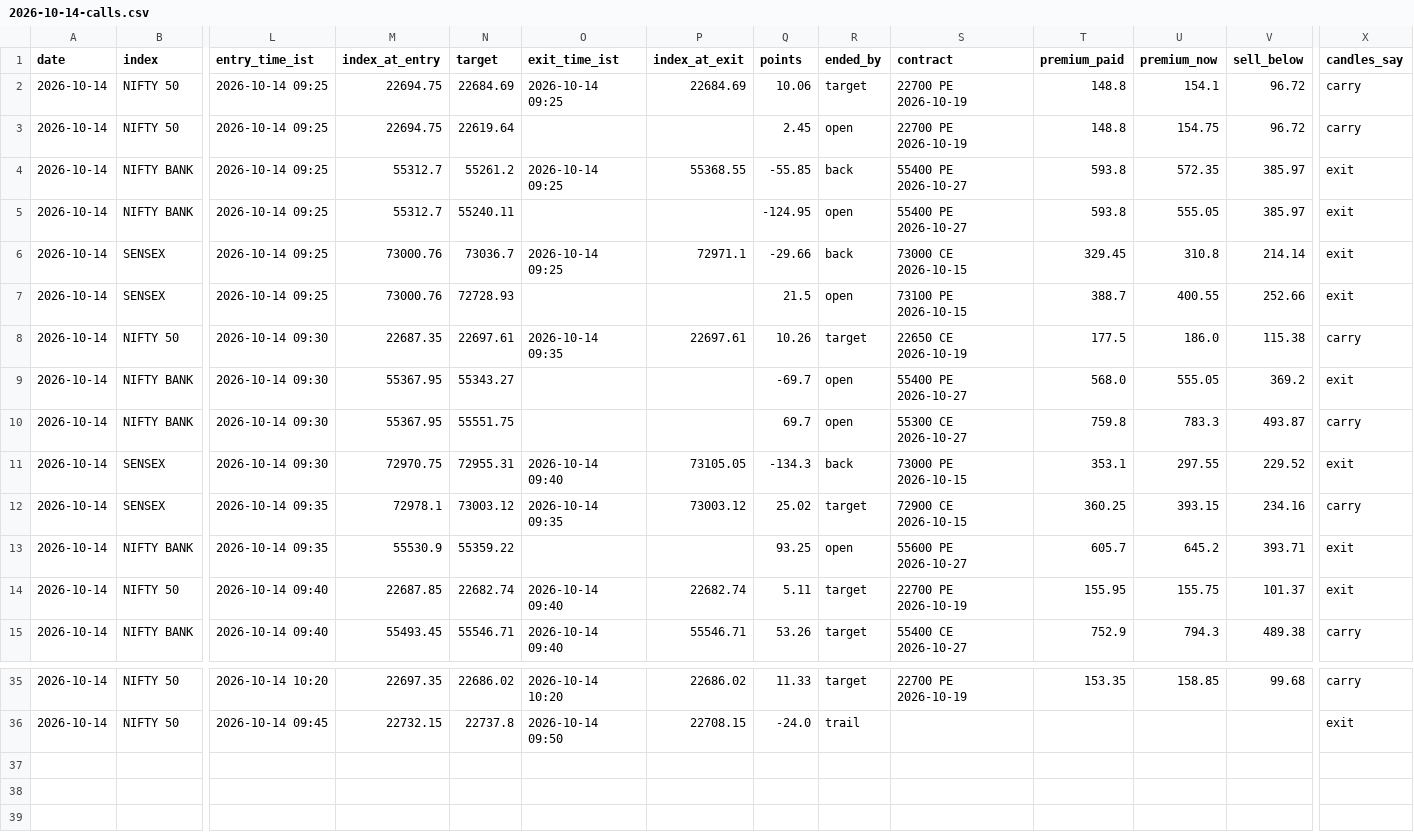
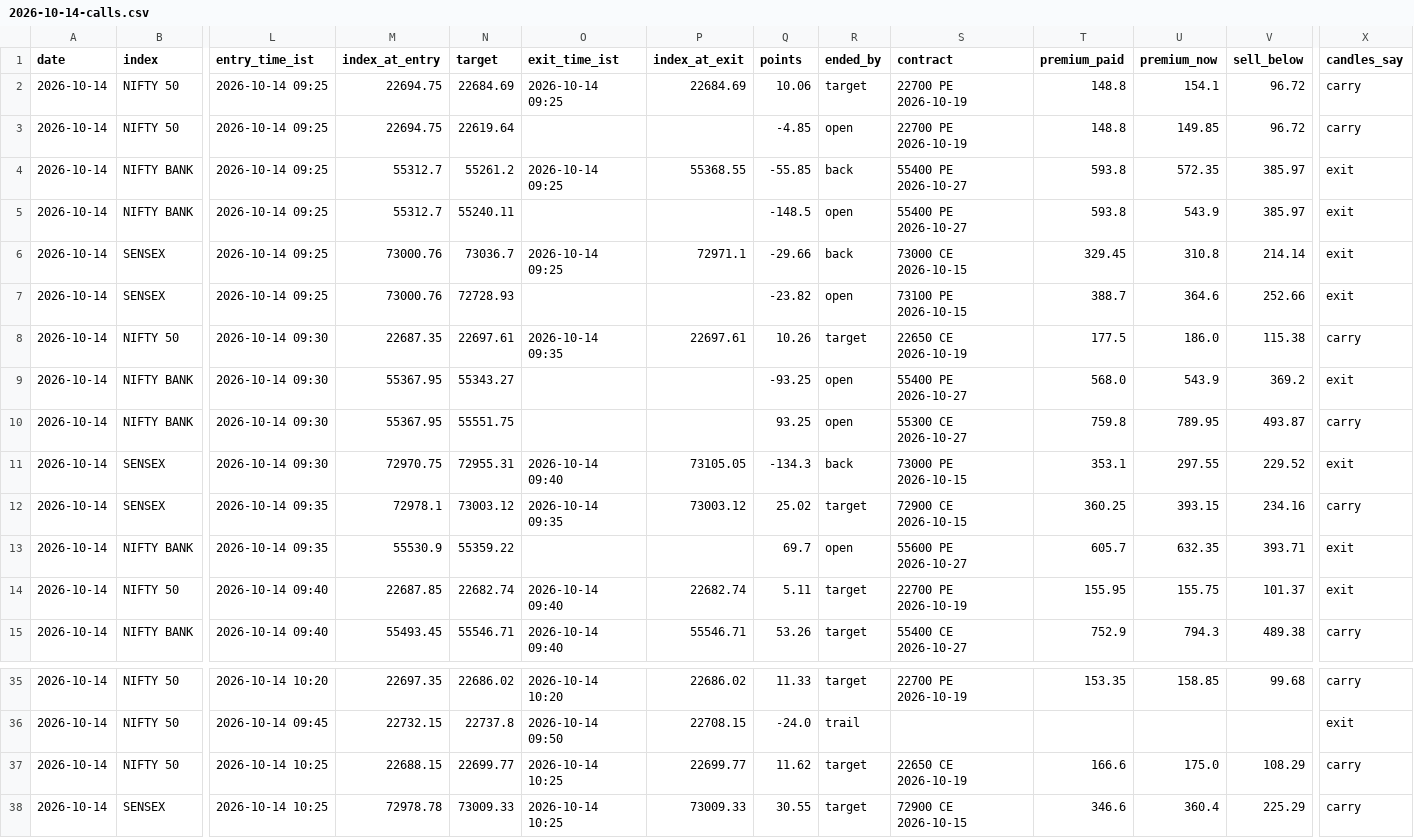
Before and after one commit to AAB-sys/My-Trade, a CSV file: sessions/2026-10-14-calls.csv, drawn as a sheet; only a part is shown, gaps mark what is left out; rows hold the shown columns only; the diff covers the shown part only; the diff names each change by its address in the sheet, - before the commit and + after, or states it on an @@ line.

Commit message:
Session 2026-10-14-calls

```diff
--- a/sessions/2026-10-14-calls.csv
+++ b/sessions/2026-10-14-calls.csv
-Q3 (points): 2.45
+Q3 (points): -4.85
-U3 (premium_now): 154.75
+U3 (premium_now): 149.85
-Q5 (points): -124.95
+Q5 (points): -148.5
-U5 (premium_now): 555.05
+U5 (premium_now): 543.9
-Q7 (points): 21.5
+Q7 (points): -23.82
-U7 (premium_now): 400.55
+U7 (premium_now): 364.6
-Q9 (points): -69.7
+Q9 (points): -93.25
-U9 (premium_now): 555.05
+U9 (premium_now): 543.9
-Q10 (points): 69.7
+Q10 (points): 93.25
-U10 (premium_now): 783.3
+U10 (premium_now): 789.95
-Q13 (points): 93.25
+Q13 (points): 69.7
-U13 (premium_now): 645.2
+U13 (premium_now): 632.35
+row 37: 2026-10-14 | NIFTY 50 | 2026-10-14 10:25 | 22688.15 | 22699.77 | 2026-10-14 10:25 | 22699.77 | 11.62 | target | 22650 CE 2026-10-19 | 166.6 | 175.0 | 108.29 | carry
+row 38: 2026-10-14 | SENSEX | 2026-10-14 10:25 | 72978.78 | 73009.33 | 2026-10-14 10:25 | 73009.33 | 30.55 | target | 72900 CE 2026-10-15 | 346.6 | 360.4 | 225.29 | carry
```
Also changed, not shown: 11 edited cells elsewhere in this file.
